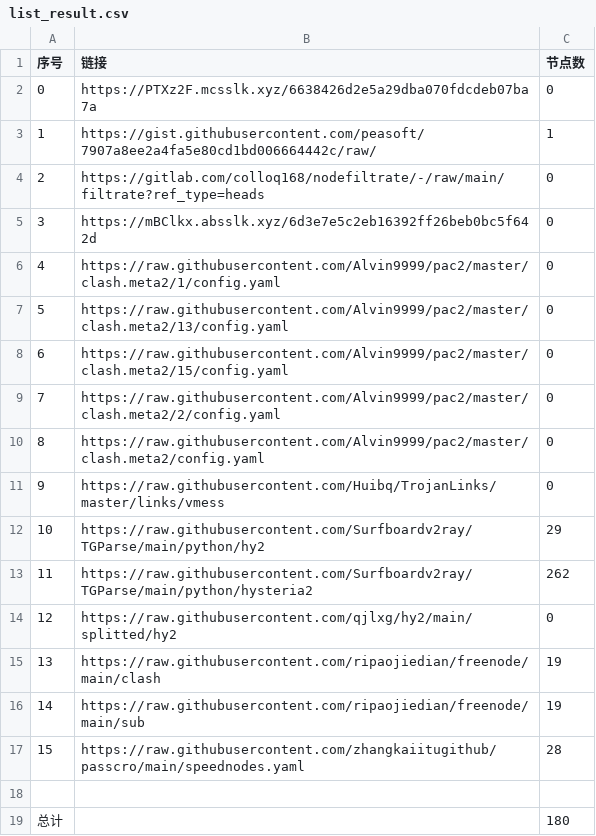
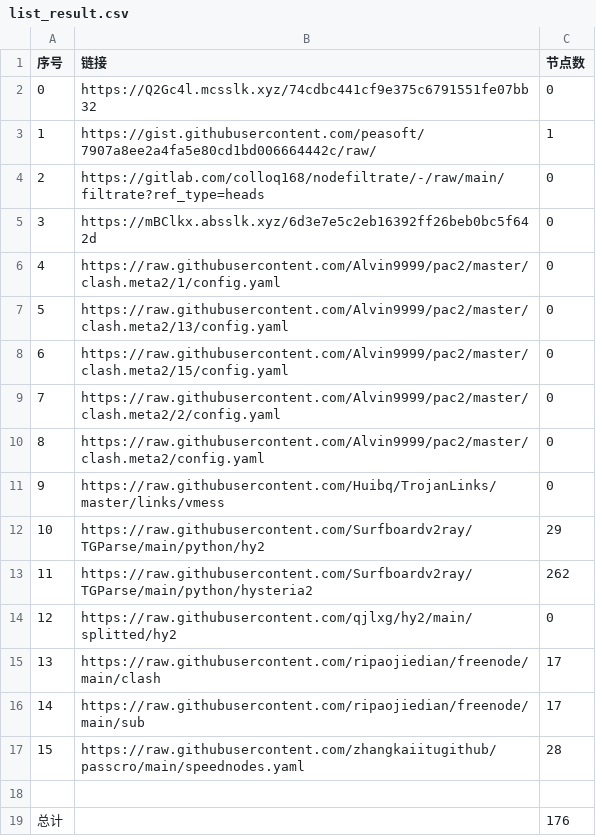
Before and after one commit to x698/NoMoreWalls, a CSV file: list_result.csv, drawn as a sheet.

```diff
--- a/list_result.csv
+++ b/list_result.csv
@@ -1,3 +1,3 @@
 序号,链接,节点数
-0,https://PTXz2F.mcsslk.xyz/6638426d2e5a29dba070fdcdeb07ba7a,0
+0,https://Q2Gc4l.mcsslk.xyz/74cdbc441cf9e375c6791551fe07bb32,0
 1,https://gist.githubusercontent.com/peasoft/7907a8ee2a4fa5e80cd1bd006664442c/raw/,1
@@ -14,6 +14,6 @@
 12,https://raw.githubusercontent.com/qjlxg/hy2/main/splitted/hy2,0
-13,https://raw.githubusercontent.com/ripaojiedian/freenode/main/clash,19
-14,https://raw.githubusercontent.com/ripaojiedian/freenode/main/sub,19
+13,https://raw.githubusercontent.com/ripaojiedian/freenode/main/clash,17
+14,https://raw.githubusercontent.com/ripaojiedian/freenode/main/sub,17
 15,https://raw.githubusercontent.com/zhangkaiitugithub/passcro/main/speednodes.yaml,28
 
-总计,,180
+总计,,176
```
Also changed, not shown: 15 other files.
